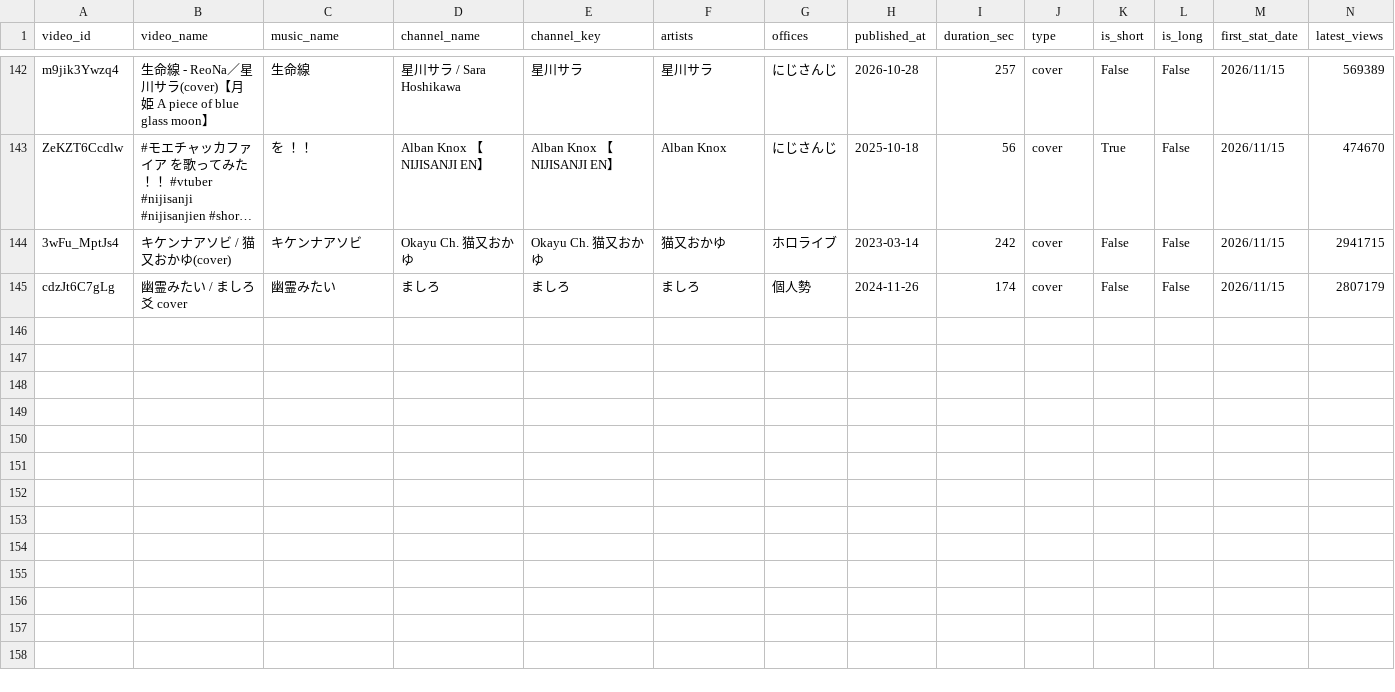
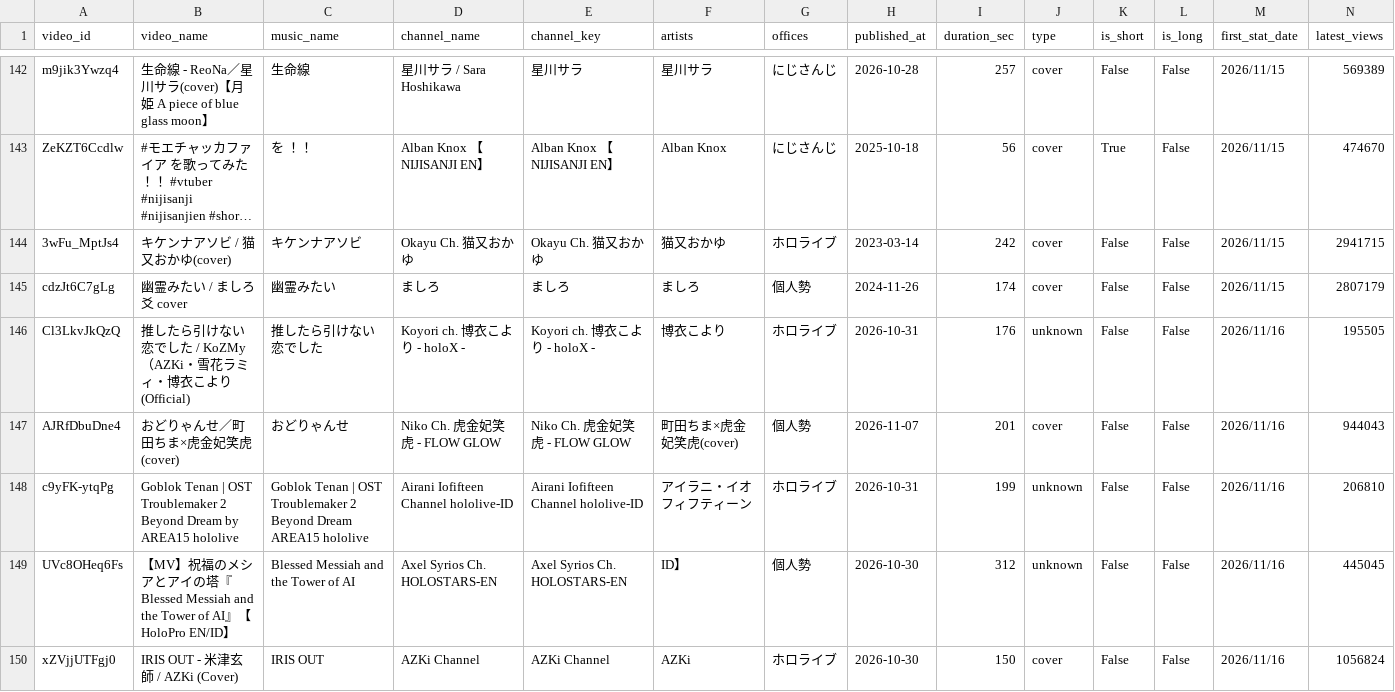
Before and after one commit to vtunefm/vtuber-charts, a CSV file: data/tracks.csv, drawn as a sheet; only a part is shown, gaps mark what is left out; long unchanged cells end in …; rows hold the shown columns only; the diff names each change by its address in the sheet, - before the commit and + after, or states it on an @@ line.

```diff
--- a/data/tracks.csv
+++ b/data/tracks.csv
+row 146: Cl3LkvJkQzQ | 推したら引けない恋でした / KoZMy（AZKi・雪花ラミィ・博衣こより (Official) | 推したら引けない恋でした | Koyori ch. 博衣こより - holoX - | Koyori ch. 博衣こより - holoX - | 博衣こより | ホロライブ | 2026-10-31 | 176 | unknown | False | False | 2026/11/16 | 195505
+row 147: AJRfDbuDne4 | おどりゃんせ／町田ちま×虎金妃笑虎(cover) | おどりゃんせ | Niko Ch. 虎金妃笑虎 - FLOW GLOW | Niko Ch. 虎金妃笑虎 - FLOW GLOW | 町田ちま×虎金妃笑虎(cover) | 個人勢 | 2026-11-07 | 201 | cover | False | False | 2026/11/16 | 944043
+row 148: c9yFK-ytqPg | Goblok Tenan | OST Troublemaker 2 Beyond Dream by AREA15 hololive | Goblok Tenan | OST Troublemaker 2 Beyond Dream AREA15 hololive | Airani Iofifteen Channel hololive-ID | Airani Iofifteen Channel hololive-ID | アイラニ・イオフィフティーン | ホロライブ | 2026-10-31 | 199 | unknown | False | False | 2026/11/16 | 206810
+row 149: UVc8OHeq6Fs | 【MV】祝福のメシアとアイの塔『Blessed Messiah and the Tower of AI』【HoloPro EN/ID】 | Blessed Messiah and the Tower of AI | Axel Syrios Ch. HOLOSTARS-EN | Axel Syrios Ch. HOLOSTARS-EN | ID】 | 個人勢 | 2026-10-30 | 312 | unknown | False | False | 2026/11/16 | 445045
+row 150: xZVjjUTFgj0 | IRIS OUT - 米津玄師 / AZKi (Cover) | IRIS OUT | AZKi Channel | AZKi Channel | AZKi | ホロライブ | 2026-10-30 | 150 | cover | False | False | 2026/11/16 | 1056824
```
Also changed, not shown: data/candidates.csv.
